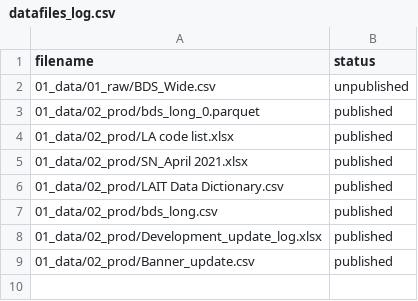
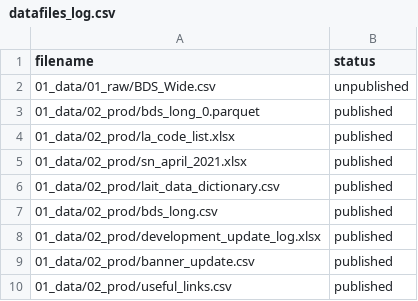
Before and after one commit to dfe-analytical-services/local-authority-interactive-tool, a CSV file: datafiles_log.csv, drawn as a sheet.

Commit message:
Chore: New useful links data, also lowercasing all data file names

```diff
--- a/datafiles_log.csv
+++ b/datafiles_log.csv
@@ -3,7 +3,8 @@ filename,status
 01_data/02_prod/bds_long_0.parquet,published
-01_data/02_prod/LA code list.xlsx,published
-01_data/02_prod/SN_April 2021.xlsx,published
-01_data/02_prod/LAIT Data Dictionary.csv,published
+01_data/02_prod/la_code_list.xlsx,published
+01_data/02_prod/sn_april_2021.xlsx,published
+01_data/02_prod/lait_data_dictionary.csv,published
 01_data/02_prod/bds_long.csv,published
-01_data/02_prod/Development_update_log.xlsx,published
-01_data/02_prod/Banner_update.csv,published
+01_data/02_prod/development_update_log.xlsx,published
+01_data/02_prod/banner_update.csv,published
+01_data/02_prod/useful_links.csv,published
```
Also changed, not shown: 8 other files.
